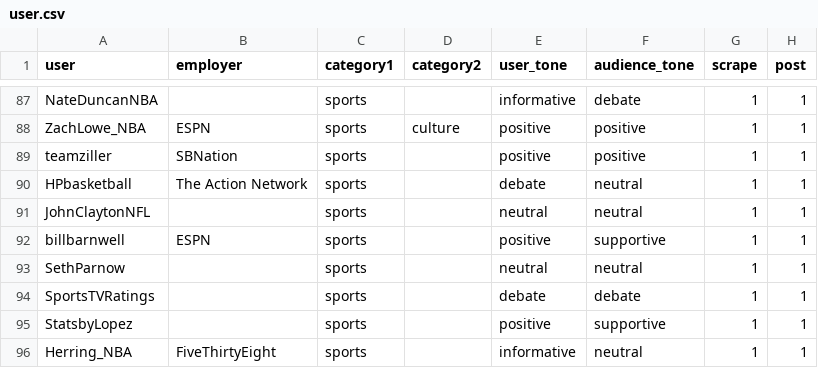
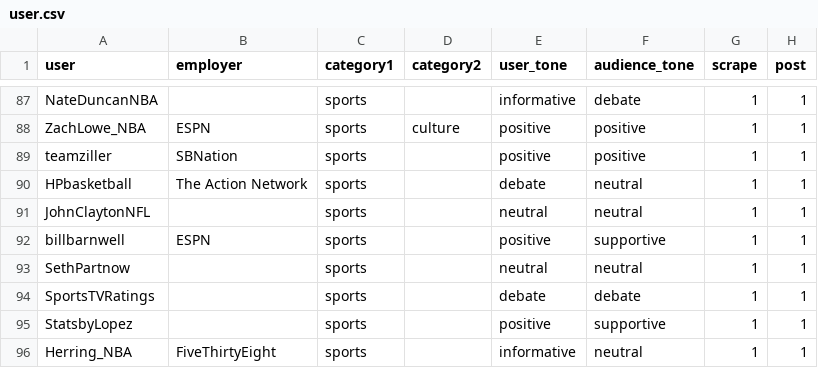
Before and after one commit to tonyelhabr/twitterbot-ratio, a CSV file: data-raw/user.csv, drawn as a sheet; only a part is shown, gaps mark what is left out.

```diff
--- a/data-raw/user.csv
+++ b/data-raw/user.csv
@@ -92,3 +92,3 @@ JohnClaytonNFL,,sports,,neutral,neutral,1,1
 billbarnwell,ESPN,sports,,positive,supportive,1,1
-SethParnow,,sports,,neutral,neutral,1,1
+SethPartnow,,sports,,neutral,neutral,1,1
 SportsTVRatings,,sports,,debate,debate,1,1
```
Also changed, not shown: data/ratio-last-scrape.csv, 7 other files.
